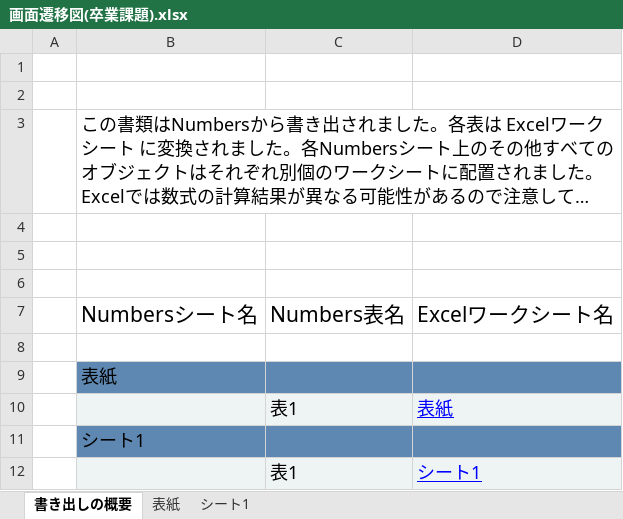
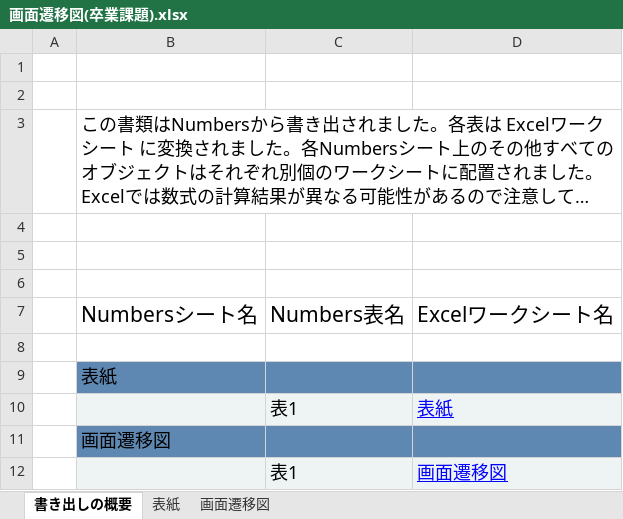
Before and after one commit to yamazakirr/portfolio, an Excel workbook: documents/画面遷移図(卒業課題).xlsx, sheet 書き出しの概要, drawn as a sheet; long unchanged cells end in …; values as stored, in another font and other column widths than the file's, no borders; the diff names each change by its address in the sheet, - before the commit and + after, or states it on an @@ line.

```diff
--- a/documents/画面遷移図(卒業課題).xlsx (sheet 書き出しの概要)
+++ b/documents/画面遷移図(卒業課題).xlsx (sheet 書き出しの概要)
-sheet tab: シート1
+sheet tab: 画面遷移図
-B11: シート1
+B11: 画面遷移図
-D12: シート1
+D12: 画面遷移図
```
Also changed, not shown: sheet 画面遷移図, charts or pictures, 1 other file.
